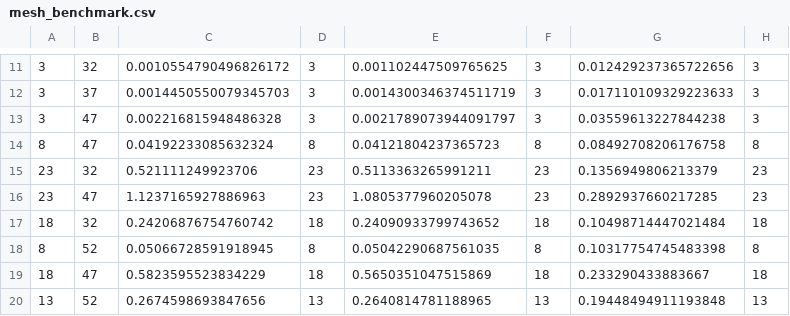
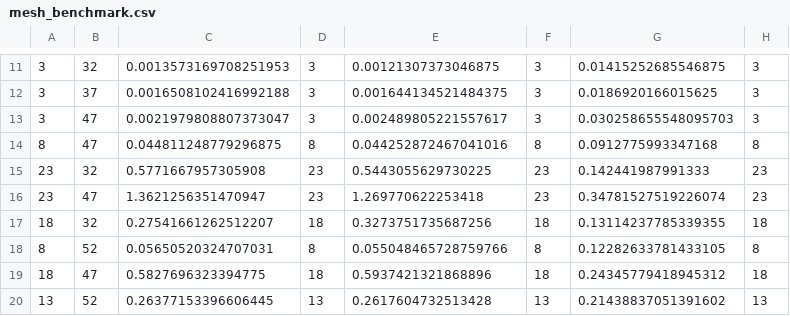
Before and after one commit to Patrick-McKeever/algos_final, a CSV file: mesh_benchmark.csv, drawn as a sheet; only a part is shown, gaps mark what is left out; the diff covers the shown part only.

```diff
--- a/mesh_benchmark.csv
+++ b/mesh_benchmark.csv
@@ -11,10 +11,10 @@
-3,32,0.0010554790496826172,3,0.001102447509765625,3,0.012429237365722656,3
-3,37,0.0014450550079345703,3,0.0014300346374511719,3,0.017110109329223633,3
-3,47,0.002216815948486328,3,0.0021789073944091797,3,0.03559613227844238,3
-8,47,0.04192233085632324,8,0.04121804237365723,8,0.08492708206176758,8
-23,32,0.521111249923706,23,0.5113363265991211,23,0.1356949806213379,23
-23,47,1.1237165927886963,23,1.0805377960205078,23,0.2892937660217285,23
-18,32,0.24206876754760742,18,0.24090933799743652,18,0.10498714447021484,18
-8,52,0.05066728591918945,8,0.05042290687561035,8,0.10317754745483398,8
-18,47,0.5823595523834229,18,0.5650351047515869,18,0.233290433883667,18
-13,52,0.2674598693847656,13,0.2640814781188965,13,0.19448494911193848,13
+3,32,0.0013573169708251953,3,0.00121307373046875,3,0.01415252685546875,3
+3,37,0.0016508102416992188,3,0.001644134521484375,3,0.0186920166015625,3
+3,47,0.0021979808807373047,3,0.002489805221557617,3,0.030258655548095703,3
+8,47,0.044811248779296875,8,0.044252872467041016,8,0.0912775993347168,8
+23,32,0.5771667957305908,23,0.5443055629730225,23,0.142441987991333,23
+23,47,1.3621256351470947,23,1.269770622253418,23,0.34781527519226074,23
+18,32,0.27541661262512207,18,0.3273751735687256,18,0.13114237785339355,18
+8,52,0.05650520324707031,8,0.055048465728759766,8,0.12282633781433105,8
+18,47,0.5827696323394775,18,0.5937421321868896,18,0.24345779418945312,18
+13,52,0.26377153396606445,13,0.2617604732513428,13,0.21438837051391602,13
```
Also changed, not shown: 45 edited cells elsewhere in this file, bipartite_benchmark.csv, fixeddegree_benchmark.csv, 4 other files.
